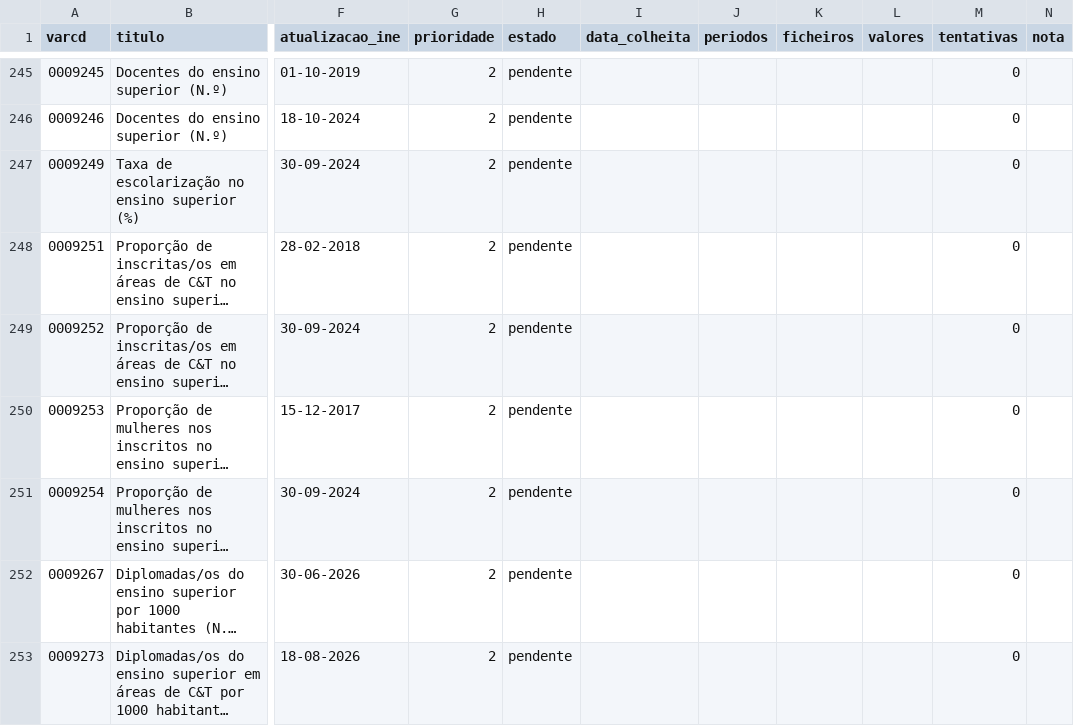
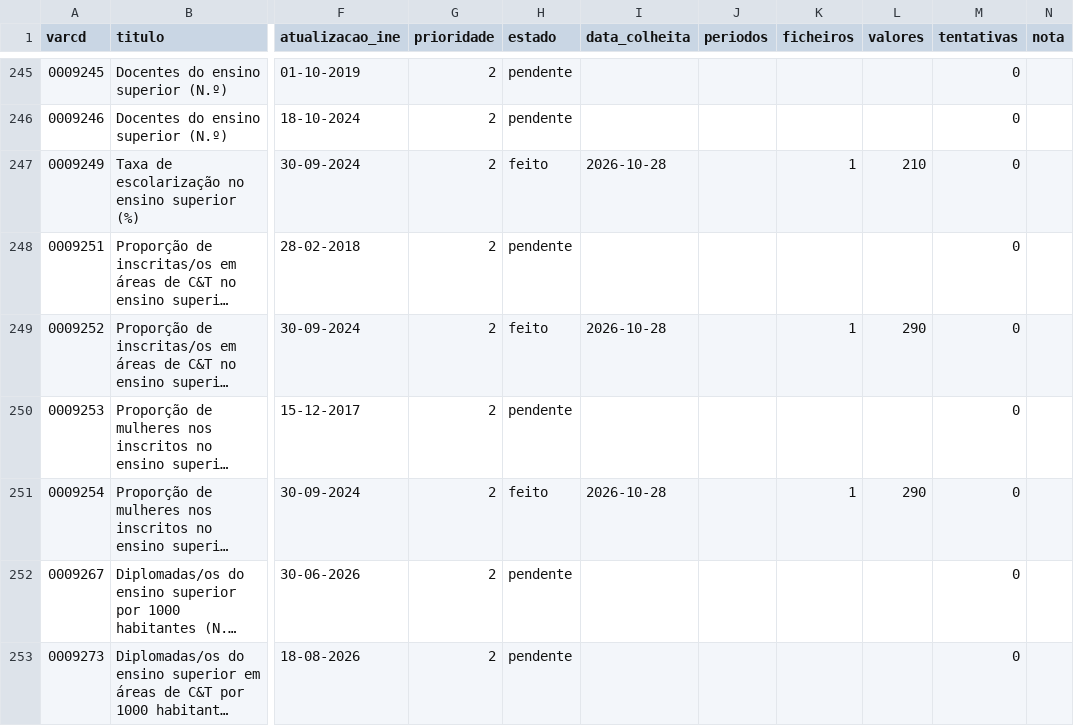
Before and after one commit to taofal/sit-ine, a CSV file: 3_scripts/_estado/colheita_ine.csv, drawn as a sheet; only a part is shown, gaps mark what is left out; long unchanged cells end in …; the diff covers the shown part only; the diff names each change by its address in the sheet, - before the commit and + after, or states it on an @@ line.

```diff
--- a/3_scripts/_estado/colheita_ine.csv
+++ b/3_scripts/_estado/colheita_ine.csv
-H247 (estado): pendente
+H247 (estado): feito
-I247 (data_colheita): (empty)
+I247 (data_colheita): 2026-10-28
-K247 (ficheiros): (empty)
+K247 (ficheiros): 1
-L247 (valores): (empty)
+L247 (valores): 210
-H249 (estado): pendente
+H249 (estado): feito
-I249 (data_colheita): (empty)
+I249 (data_colheita): 2026-10-28
-K249 (ficheiros): (empty)
+K249 (ficheiros): 1
-L249 (valores): (empty)
+L249 (valores): 290
-H251 (estado): pendente
+H251 (estado): feito
-I251 (data_colheita): (empty)
+I251 (data_colheita): 2026-10-28
-K251 (ficheiros): (empty)
+K251 (ficheiros): 1
-L251 (valores): (empty)
+L251 (valores): 290
```
Also changed, not shown: 95 edited cells elsewhere in this file, 55 other files.
